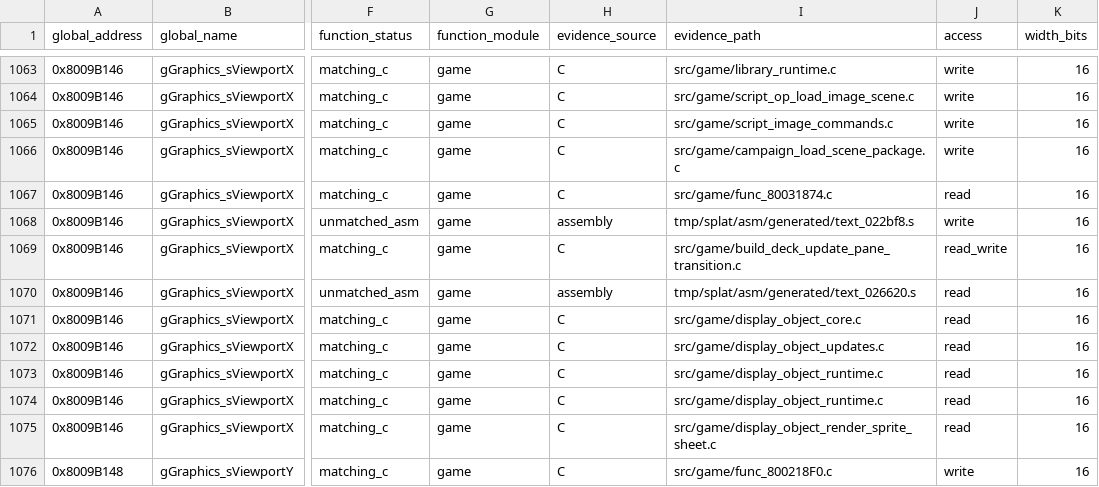
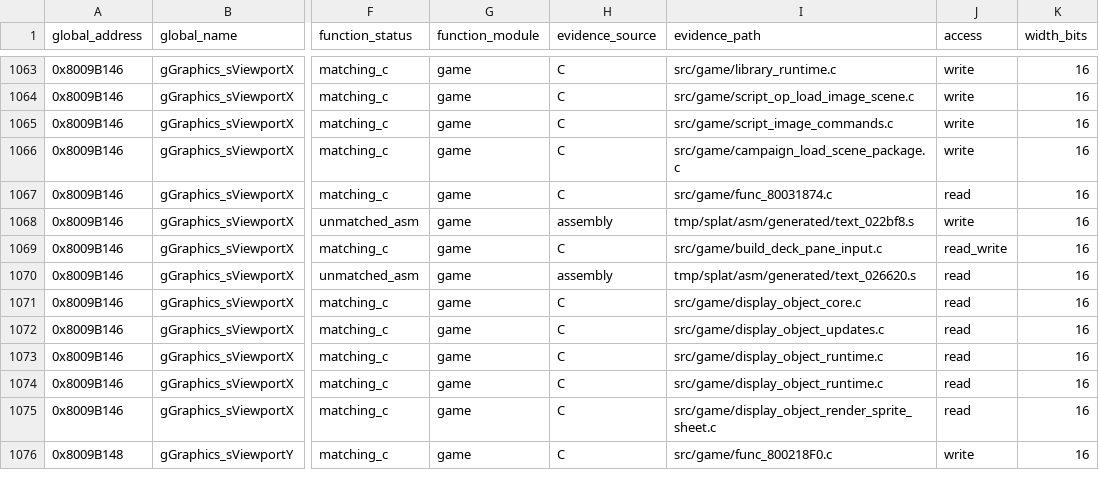
Before and after one commit to Unchiga/DecompRecomp, a CSV file: notes/global-usage.csv, drawn as a sheet; only a part is shown, gaps mark what is left out; the diff names each change by its address in the sheet, - before the commit and + after, or states it on an @@ line.

```diff
--- a/notes/global-usage.csv
+++ b/notes/global-usage.csv
-I1069 (evidence_path): src/game/build_deck_update_pane_transition.c
+I1069 (evidence_path): src/game/build_deck_pane_input.c
```
Also changed, not shown: 4 other files.
